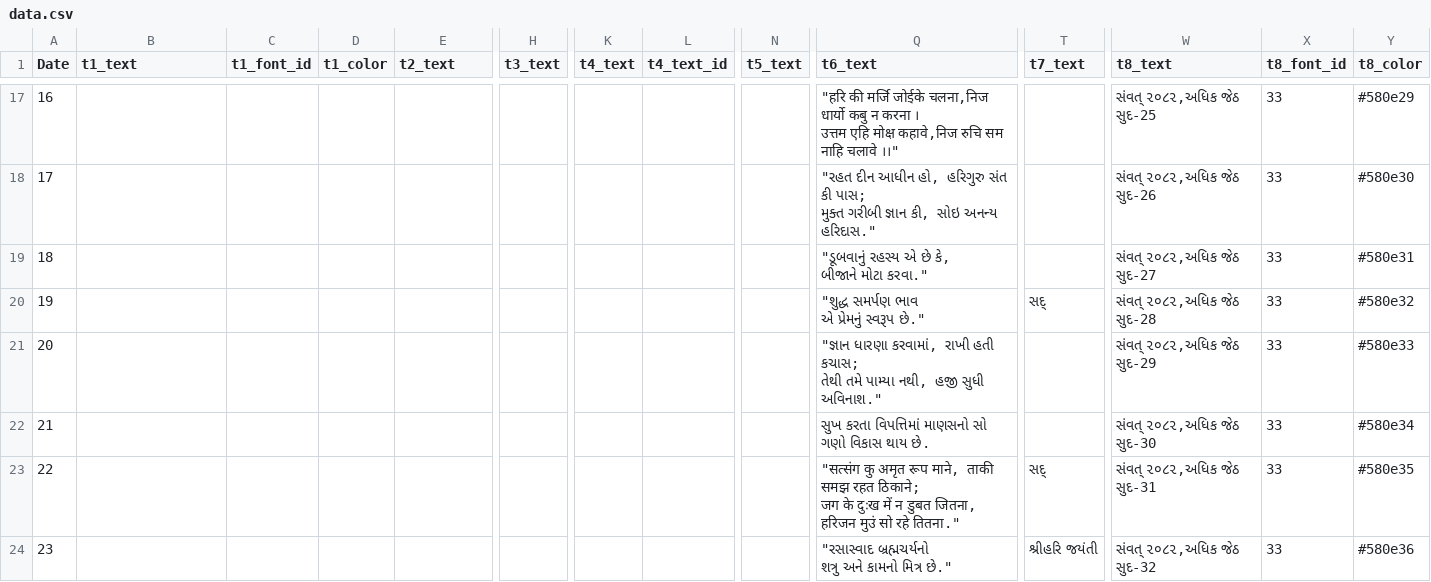
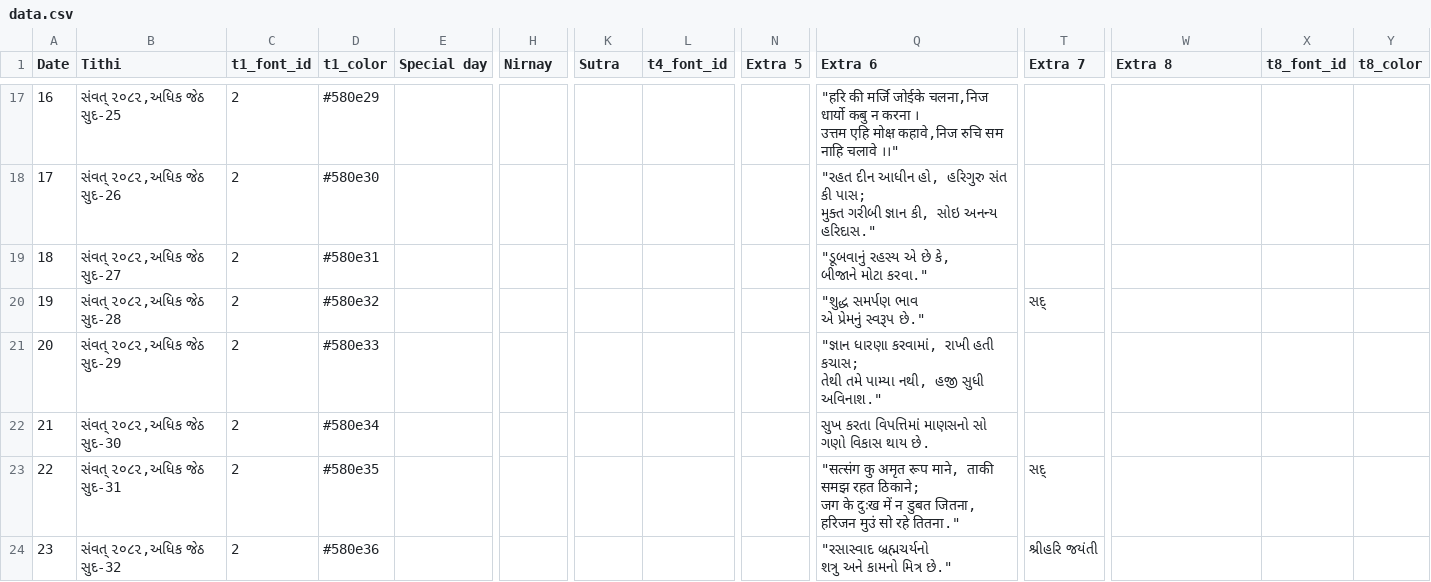
Before and after one commit to dipesh-source/Daily-Nirnay, a CSV file: data.csv, drawn as a sheet; only a part is shown, gaps mark what is left out; the diff covers the shown part only; the diff names each change by its address in the sheet, - before the commit and + after, or states it on an @@ line.

```diff
--- a/data.csv
+++ b/data.csv
-B1: t1_text
+B1: Tithi
-E1: t2_text
+E1: Special day
-H1: t3_text
+H1: Nirnay
-K1: t4_text
+K1: Sutra
-L1: t4_text_id
+L1: t4_font_id
-N1: t5_text
+N1: Extra 5
-Q1: t6_text
+Q1: Extra 6
-T1: t7_text
+T1: Extra 7
-W1: t8_text
+W1: Extra 8
-B17 (Tithi): (empty)
+B17 (Tithi): સંવત્ ૨૦૮૨,અધિક જેઠ સુદ-25
-C17:C24 (t1_font_id): (empty)
+C17:C24 (t1_font_id): 2
-D17 (t1_color): (empty)
+D17 (t1_color): #580e29
-W17 (Extra 8): સંવત્ ૨૦૮૨,અધિક જેઠ સુદ-25
+W17 (Extra 8): (empty)
-X17:X24 (t8_font_id): 33
+X17:X24 (t8_font_id): (empty)
-Y17 (t8_color): #580e29
+Y17 (t8_color): (empty)
-B18 (Tithi): (empty)
+B18 (Tithi): સંવત્ ૨૦૮૨,અધિક જેઠ સુદ-26
-D18 (t1_color): (empty)
+D18 (t1_color): #580e30
-W18 (Extra 8): સંવત્ ૨૦૮૨,અધિક જેઠ સુદ-26
+W18 (Extra 8): (empty)
-Y18 (t8_color): #580e30
+Y18 (t8_color): (empty)
-B19 (Tithi): (empty)
+B19 (Tithi): સંવત્ ૨૦૮૨,અધિક જેઠ સુદ-27
-D19 (t1_color): (empty)
+D19 (t1_color): #580e31
-W19 (Extra 8): સંવત્ ૨૦૮૨,અધિક જેઠ સુદ-27
+W19 (Extra 8): (empty)
-Y19 (t8_color): #580e31
+Y19 (t8_color): (empty)
-B20 (Tithi): (empty)
+B20 (Tithi): સંવત્ ૨૦૮૨,અધિક જેઠ સુદ-28
-D20 (t1_color): (empty)
+D20 (t1_color): #580e32
-W20 (Extra 8): સંવત્ ૨૦૮૨,અધિક જેઠ સુદ-28
+W20 (Extra 8): (empty)
-Y20 (t8_color): #580e32
+Y20 (t8_color): (empty)
-B21 (Tithi): (empty)
+B21 (Tithi): સંવત્ ૨૦૮૨,અધિક જેઠ સુદ-29
-D21 (t1_color): (empty)
+D21 (t1_color): #580e33
-W21 (Extra 8): સંવત્ ૨૦૮૨,અધિક જેઠ સુદ-29
+W21 (Extra 8): (empty)
-Y21 (t8_color): #580e33
+Y21 (t8_color): (empty)
-B22 (Tithi): (empty)
+B22 (Tithi): સંવત્ ૨૦૮૨,અધિક જેઠ સુદ-30
-D22 (t1_color): (empty)
+D22 (t1_color): #580e34
-W22 (Extra 8): સંવત્ ૨૦૮૨,અધિક જેઠ સુદ-30
+W22 (Extra 8): (empty)
-Y22 (t8_color): #580e34
+Y22 (t8_color): (empty)
-B23 (Tithi): (empty)
+B23 (Tithi): સંવત્ ૨૦૮૨,અધિક જેઠ સુદ-31
-D23 (t1_color): (empty)
+D23 (t1_color): #580e35
-W23 (Extra 8): સંવત્ ૨૦૮૨,અધિક જેઠ સુદ-31
+W23 (Extra 8): (empty)
-Y23 (t8_color): #580e35
+Y23 (t8_color): (empty)
-B24 (Tithi): (empty)
+B24 (Tithi): સંવત્ ૨૦૮૨,અધિક જેઠ સુદ-32
-D24 (t1_color): (empty)
+D24 (t1_color): #580e36
-W24 (Extra 8): સંવત્ ૨૦૮૨,અધિક જેઠ સુદ-32
+W24 (Extra 8): (empty)
-Y24 (t8_color): #580e36
+Y24 (t8_color): (empty)
```
Also changed, not shown: 140 edited cells elsewhere in this file.
